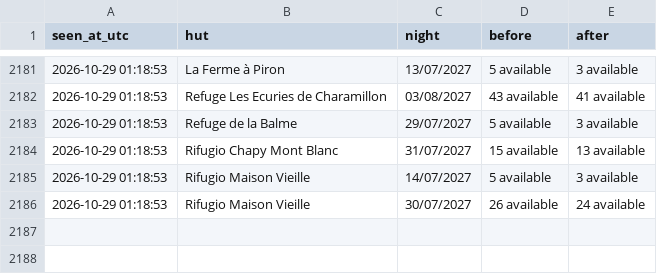
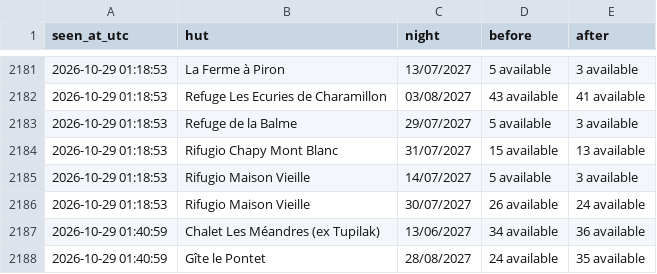
Before and after one commit to ljieen/tmb-bed-watcher, a CSV file: changes.csv, drawn as a sheet; only a part is shown, gaps mark what is left out; the diff names each change by its address in the sheet, - before the commit and + after, or states it on an @@ line.

```diff
--- a/changes.csv
+++ b/changes.csv
+row 2187: 2026-10-29 01:40:59 | Chalet Les Méandres (ex Tupilak) | 13/06/2027 | 34 available | 36 available
+row 2188: 2026-10-29 01:40:59 | Gîte le Pontet | 28/08/2027 | 24 available | 35 available
```
Also changed, not shown: 1 other file.
